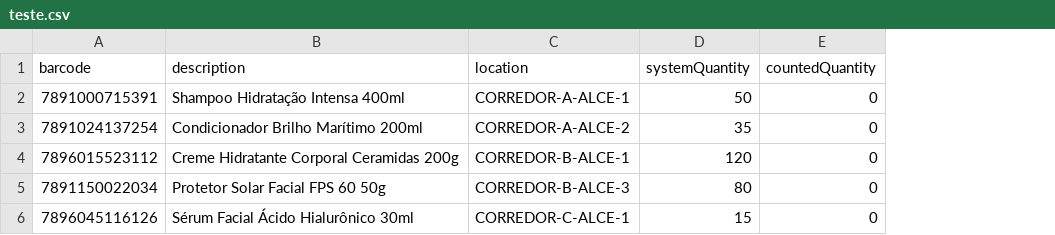
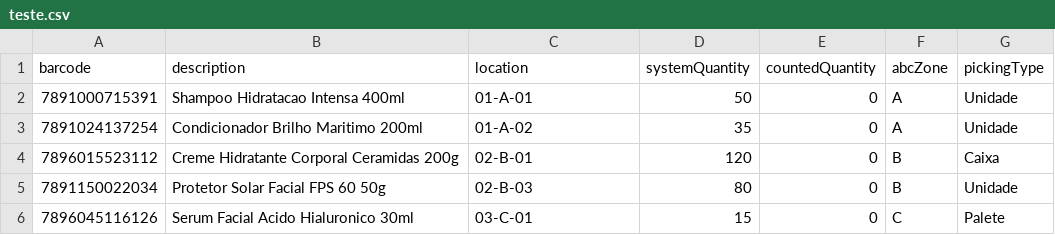
Before and after one commit to LenildoLourenco/pocket-audit-wms, a CSV file: pocket-audit-app/teste.csv, drawn as a sheet; the diff names each change by its address in the sheet, - before the commit and + after, or states it on an @@ line.

Commit message:
feat(wms): implement blind audit, offline multi-user sync, and media evidence
- Activated blind count mode by default to prevent operator bias.
- Implemented core WMS architecture with ABC curve, picking tracking, and automatic variance validation (surplus/shortage).
- Added PWA capabilities with OfflineStorageService for resilient local log queueing.
- Integrated system-native camera capture for photographic evidence on divergent items.
- Fixed root repository scope, gitignore routes, and cleared indexed cache.

```diff
--- a/pocket-audit-app/teste.csv
+++ b/pocket-audit-app/teste.csv
+column F (abcZone), rows 2-6: A | A | B | B | C
+column G (pickingType), rows 2-6: Unidade | Unidade | Caixa | Unidade | Palete
-B2 (description): Shampoo Hidratação Intensa 400ml
+B2 (description): Shampoo Hidratacao Intensa 400ml
-C2 (location): CORREDOR-A-ALCE-1
+C2 (location): 01-A-01
-B3 (description): Condicionador Brilho Marítimo 200ml
+B3 (description): Condicionador Brilho Maritimo 200ml
-C3 (location): CORREDOR-A-ALCE-2
+C3 (location): 01-A-02
-C4 (location): CORREDOR-B-ALCE-1
+C4 (location): 02-B-01
-C5 (location): CORREDOR-B-ALCE-3
+C5 (location): 02-B-03
-B6 (description): Sérum Facial Ácido Hialurônico 30ml
+B6 (description): Serum Facial Acido Hialuronico 30ml
-C6 (location): CORREDOR-C-ALCE-1
+C6 (location): 03-C-01
```
Also changed, not shown: 22 other files.
